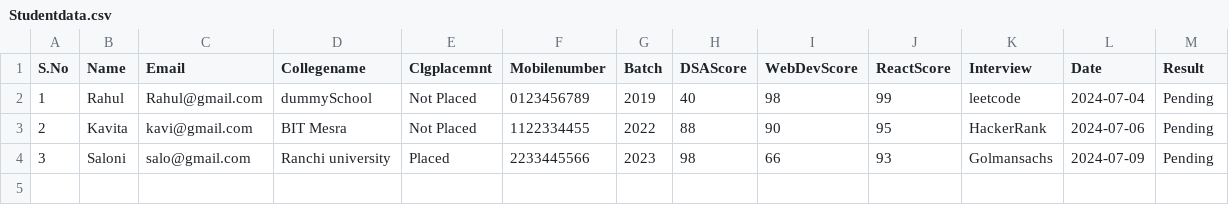
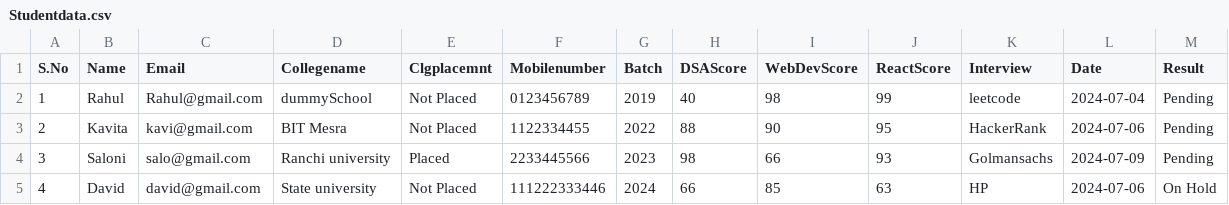
Before and after one commit to prince-web/PlacementApplication, a CSV file: src/Reports/Studentdata.csv, drawn as a sheet.

```diff
--- a/src/Reports/Studentdata.csv
+++ b/src/Reports/Studentdata.csv
@@ -4 +4,2 @@ S.No, Name, Email,Collegename,Clgplacemnt,Mobilenumber,Batch, DSAScore, WebDevSc
 3,Saloni,salo@gmail.com,Ranchi university,Placed,2233445566,2023,98,66,93,Golmansachs,2024-07-09,Pending
+4,David,david@gmail.com,State university,Not Placed,111222333446,2024,66,85,63,HP,2024-07-06,On Hold
```
Also changed, not shown: 2 other files.
